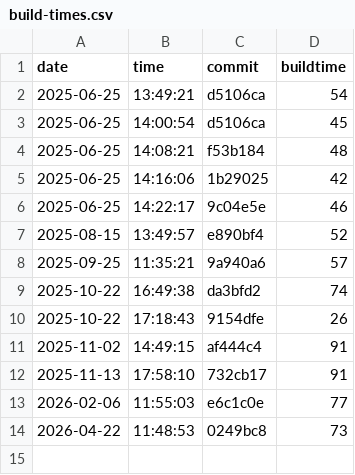
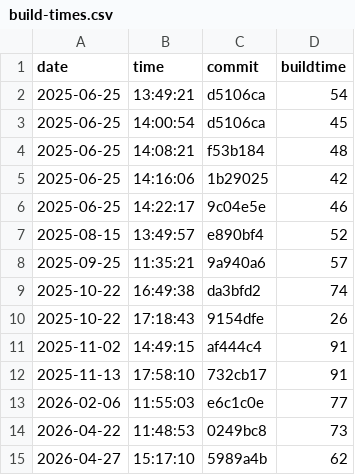
Before and after one commit to useocl/use, a CSV file: docs/archunit-results/build-times.csv, drawn as a sheet; the diff names each change by its address in the sheet, - before the commit and + after, or states it on an @@ line.

```diff
--- a/docs/archunit-results/build-times.csv
+++ b/docs/archunit-results/build-times.csv
+row 15: 2026-04-27 | 15:17:10 | 5989a4b | 62
```
Also changed, not shown: docs/archunit-results/cycles-tests.csv, docs/archunit-results/layer-violations.csv.
